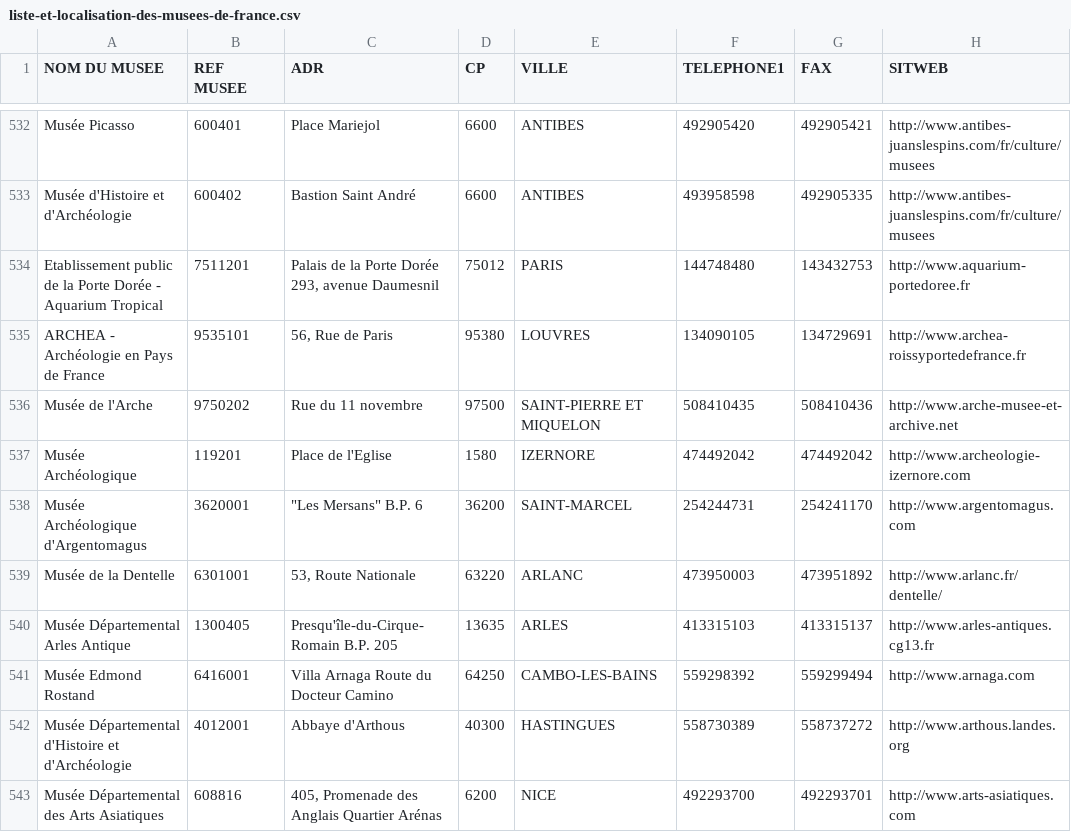
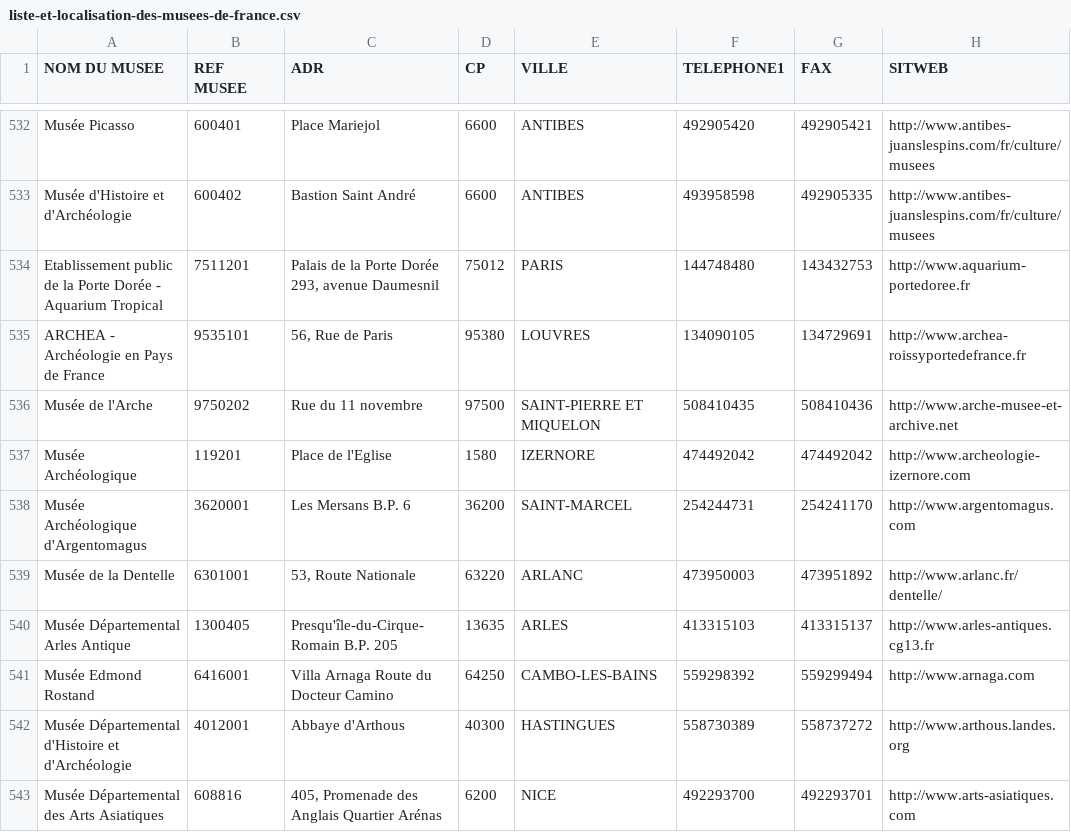
Before and after one commit to papposilene/france-museums-data, a CSV file: llmf/liste-et-localisation-des-musees-de-france.csv, drawn as a sheet; only a part is shown, gaps mark what is left out; the diff covers the shown part only; the diff names each change by its address in the sheet, - before the commit and + after, or states it on an @@ line.

```diff
--- a/llmf/liste-et-localisation-des-musees-de-france.csv
+++ b/llmf/liste-et-localisation-des-musees-de-france.csv
-C538 (ADR): "Les Mersans" B.P. 6
+C538 (ADR): Les Mersans B.P. 6
```
Also changed, not shown: 15 edited cells elsewhere in this file.
